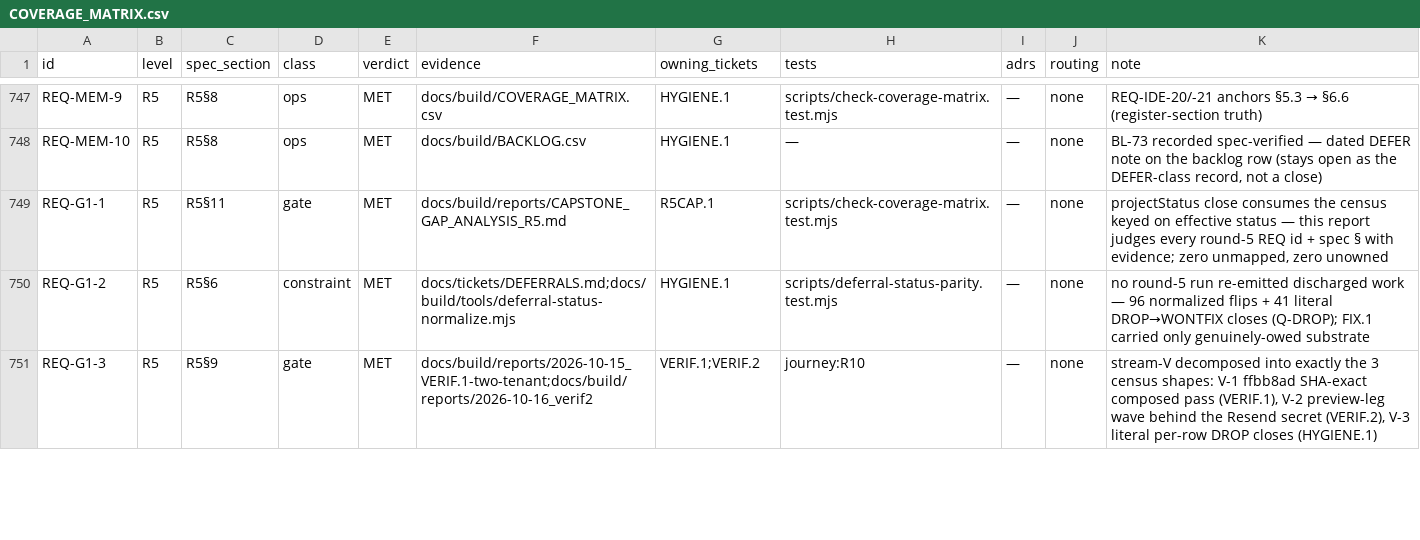
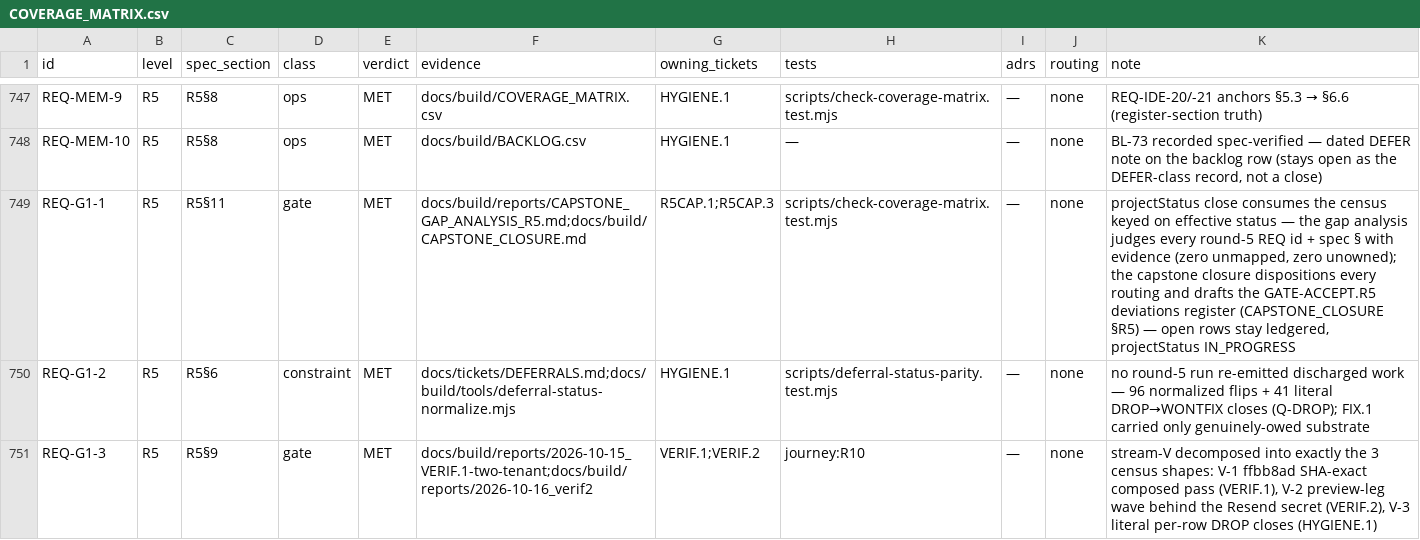
Before and after one commit to SteveVitali/Rhema, a CSV file: docs/build/COVERAGE_MATRIX.csv, drawn as a sheet; only a part is shown, gaps mark what is left out.

Commit message:
docs(build): R5CAP.3 capstone closure — routed gaps dispositioned + GATE-ACCEPT.R5 deviations draft

```diff
--- a/docs/build/COVERAGE_MATRIX.csv
+++ b/docs/build/COVERAGE_MATRIX.csv
@@ -748,3 +748,3 @@ id,level,spec_section,class,verdict,evidence,owning_tickets,tests,adrs,routing,n
 "REQ-MEM-10","R5","R5§8","ops","MET","docs/build/BACKLOG.csv","HYGIENE.1","—","—","none","BL-73 recorded spec-verified — dated DEFER note on the backlog row (stays open as the DEFER-class record, not a close)"
-"REQ-G1-1","R5","R5§11","gate","MET","docs/build/reports/CAPSTONE_GAP_ANALYSIS_R5.md","R5CAP.1","scripts/check-coverage-matrix.test.mjs","—","none","projectStatus close consumes the census keyed on effective status — this report judges every round-5 REQ id + spec § with evidence; zero unmapped, zero unowned"
+"REQ-G1-1","R5","R5§11","gate","MET","docs/build/reports/CAPSTONE_GAP_ANALYSIS_R5.md;docs/build/CAPSTONE_CLOSURE.md","R5CAP.1;R5CAP.3","scripts/check-coverage-matrix.test.mjs","—","none","projectStatus close consumes the census keyed on effective status — the gap analysis judges every round-5 REQ id + spec § with evidence (zero unmapped, zero unowned); the capstone closure dispositions every routing and drafts the GATE-ACCEPT.R5 deviations register (CAPSTONE_CLOSURE §R5) — open rows stay ledgered, projectStatus IN_PROGRESS"
 "REQ-G1-2","R5","R5§6","constraint","MET","docs/tickets/DEFERRALS.md;docs/build/tools/deferral-status-normalize.mjs","HYGIENE.1","scripts/deferral-status-parity.test.mjs","—","none","no round-5 run re-emitted discharged work — 96 normalized flips + 41 literal DROP→WONTFIX closes (Q-DROP); FIX.1 carried only genuinely-owed substrate"
```
Also changed, not shown: 4 other files.
